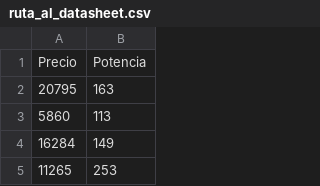
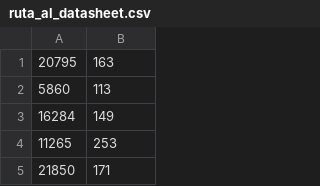
Before and after one commit to Rafael1108/datasheet, a CSV file: ruta_al_datasheet.csv, drawn as a sheet; only a part is shown; the shorter side is filled out with more unchanged rows; the diff names each change by its address in the sheet, - before the commit and + after, or states it on an @@ line.

Commit message:
Update ruta_al_datasheet.csv
se quita etiqueta

```diff
--- a/ruta_al_datasheet.csv
+++ b/ruta_al_datasheet.csv
-row 1: Precio | Potencia
```
